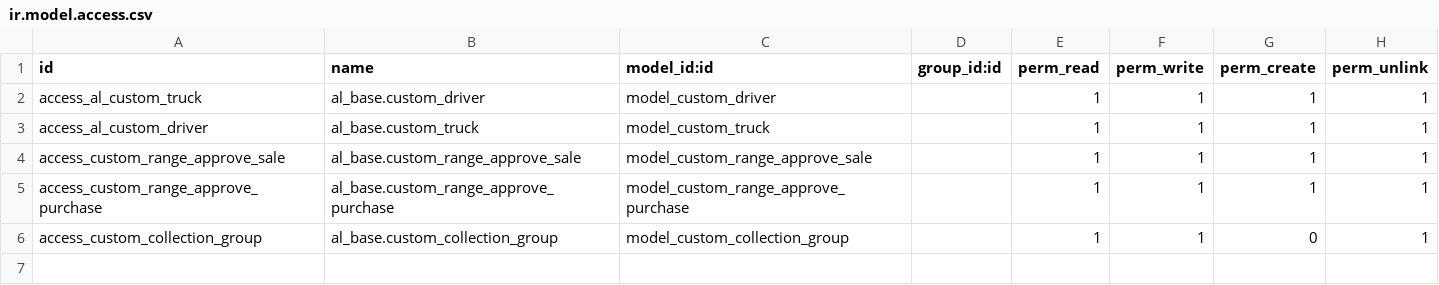
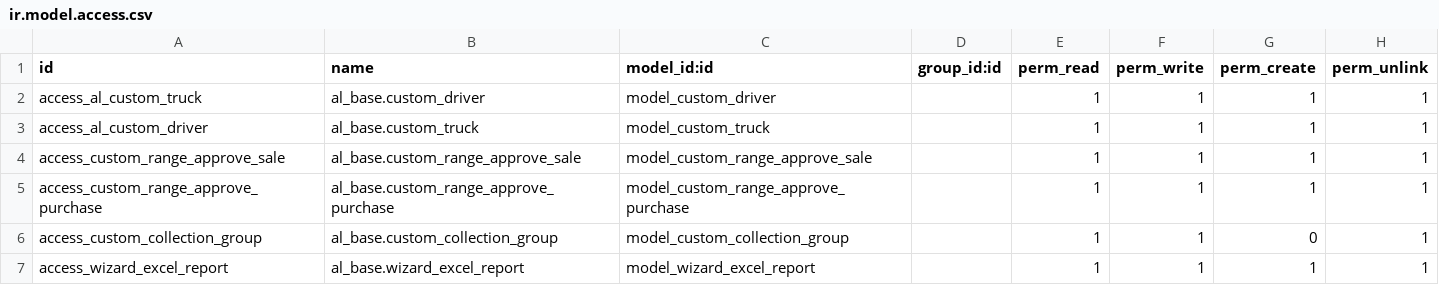
Before and after one commit to dimabe-odoo/AmbientesLimpiosSA, a CSV file: al_base/security/ir.model.access.csv, drawn as a sheet; the diff names each change by its address in the sheet, - before the commit and + after, or states it on an @@ line.

```diff
--- a/al_base/security/ir.model.access.csv
+++ b/al_base/security/ir.model.access.csv
+row 7: access_wizard_excel_report | al_base.wizard_excel_report | model_wizard_excel_report |  | 1 | 1 | 1 | 1
```
Also changed, not shown: 8 other files.
